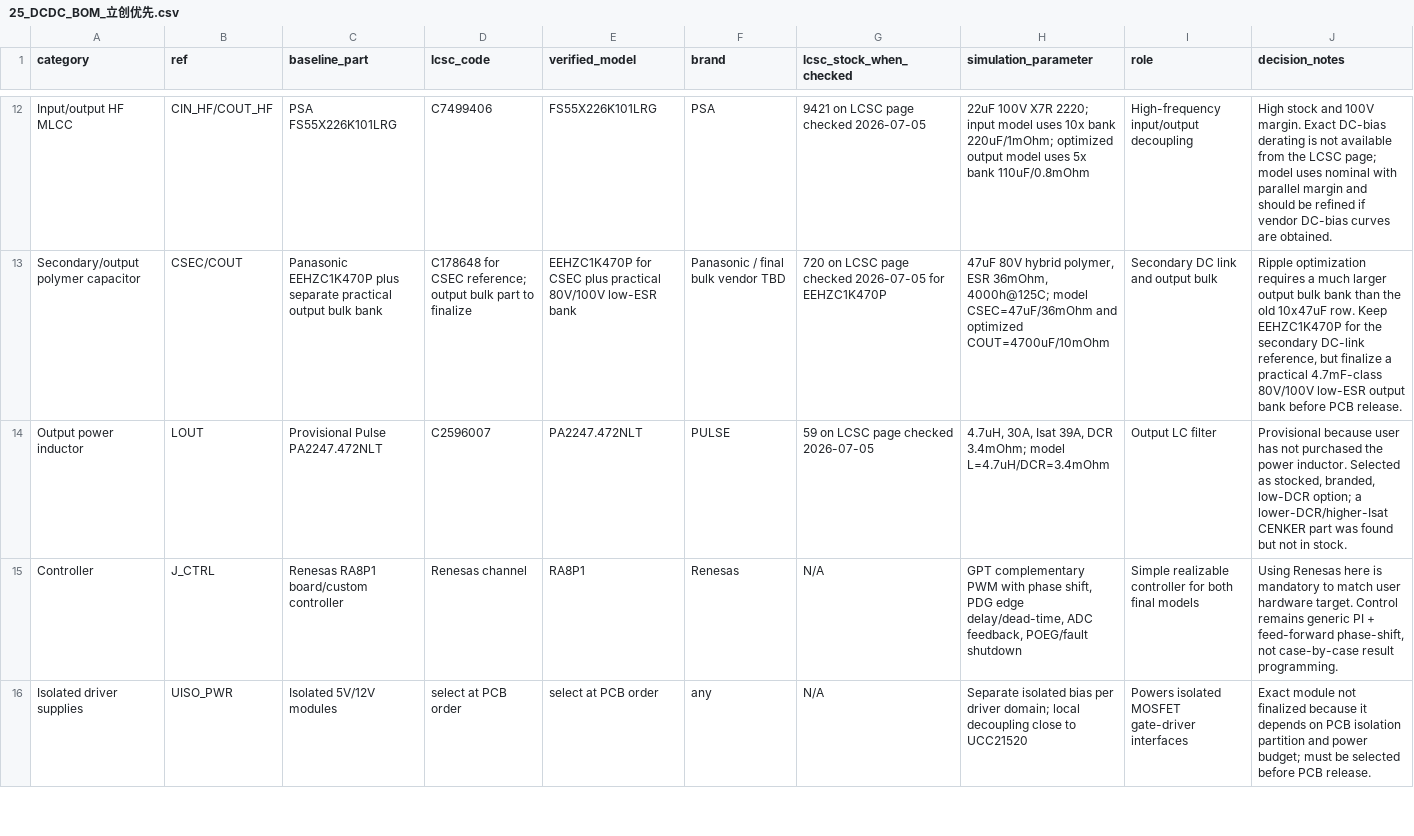
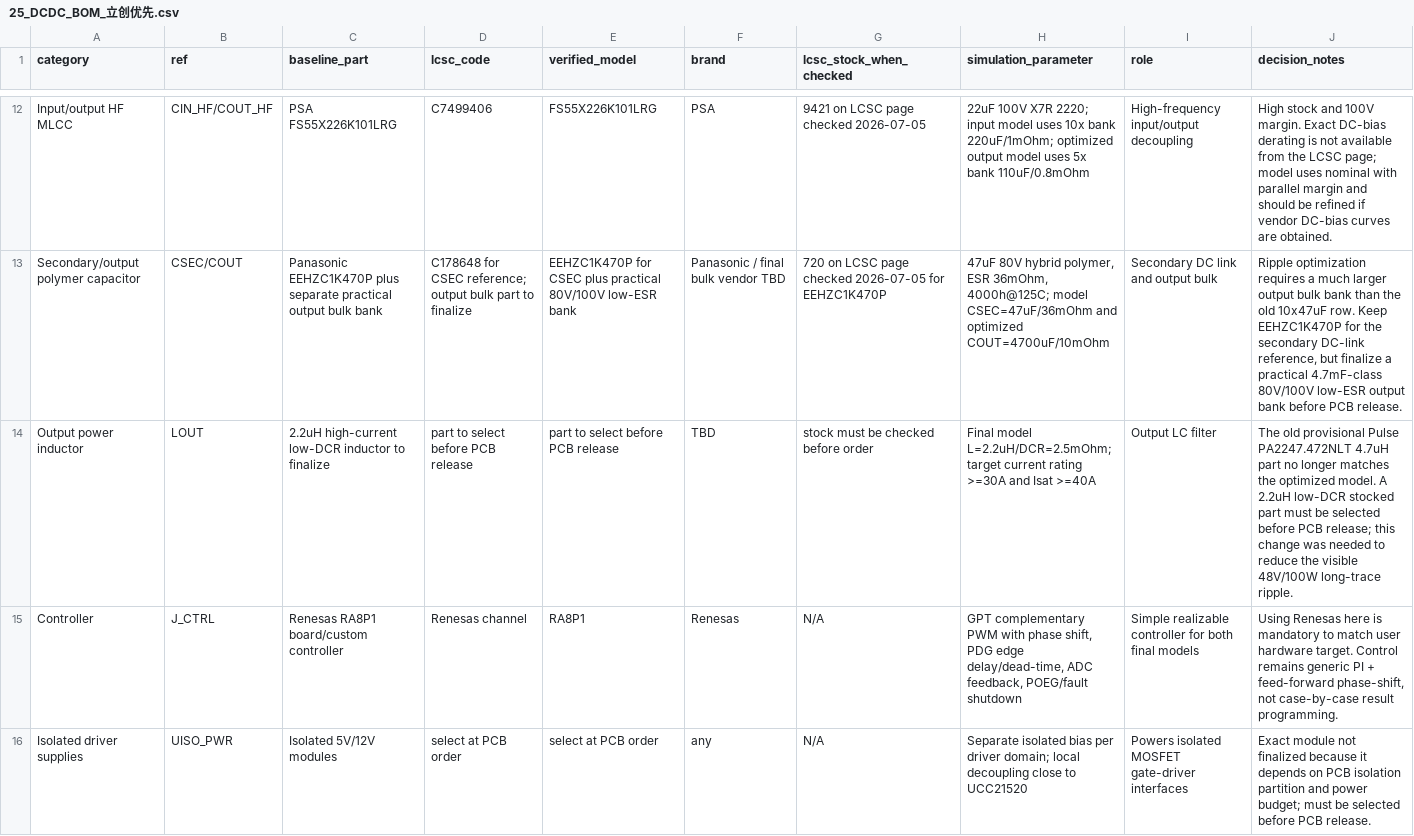
Before and after one commit to ryule5158/DAB_DCDC, a CSV file: DAB_RA8P1_PCB_Notes/25_DCDC_BOM_立创优先.csv, drawn as a sheet; only a part is shown, gaps mark what is left out; the diff names each change by its address in the sheet, - before the commit and + after, or states it on an @@ line.

```diff
--- a/DAB_RA8P1_PCB_Notes/25_DCDC_BOM_立创优先.csv
+++ b/DAB_RA8P1_PCB_Notes/25_DCDC_BOM_立创优先.csv
-C14 (baseline_part): Provisional Pulse PA2247.472NLT
+C14 (baseline_part): 2.2uH high-current low-DCR inductor to finalize
-D14 (lcsc_code): C2596007
+D14 (lcsc_code): part to select before PCB release
-E14 (verified_model): PA2247.472NLT
+E14 (verified_model): part to select before PCB release
-F14 (brand): PULSE
+F14 (brand): TBD
-G14 (lcsc_stock_when_checked): 59 on LCSC page checked 2026-07-05
+G14 (lcsc_stock_when_checked): stock must be checked before order
-H14 (simulation_parameter): 4.7uH, 30A, Isat 39A, DCR 3.4mOhm; model L=4.7uH/DCR=3.4mOhm
+H14 (simulation_parameter): Final model L=2.2uH/DCR=2.5mOhm; target current rating >=30A and Isat >=40A
-J14 (decision_notes): Provisional because user has not purchased the power inductor. Selected as stocked, branded, low-DCR option; a lower-DCR/higher-Isat CENKER part was found but not in stock.
+J14 (decision_notes): The old provisional Pulse PA2247.472NLT 4.7uH part no longer matches the optimized model. A 2.2uH low-DCR stocked part must be selected before PCB release; this change was needed to reduce the visible 48V/100W long-trace ripple.
```
Also changed, not shown: DAB_RA8P1_PCB_Notes/FINAL_LCSC_SELECTION_AUDIT.csv, DAB_RA8P1_PCB_Notes/FINAL_SIM_BOM_PARAMS.csv, 16 other files.
